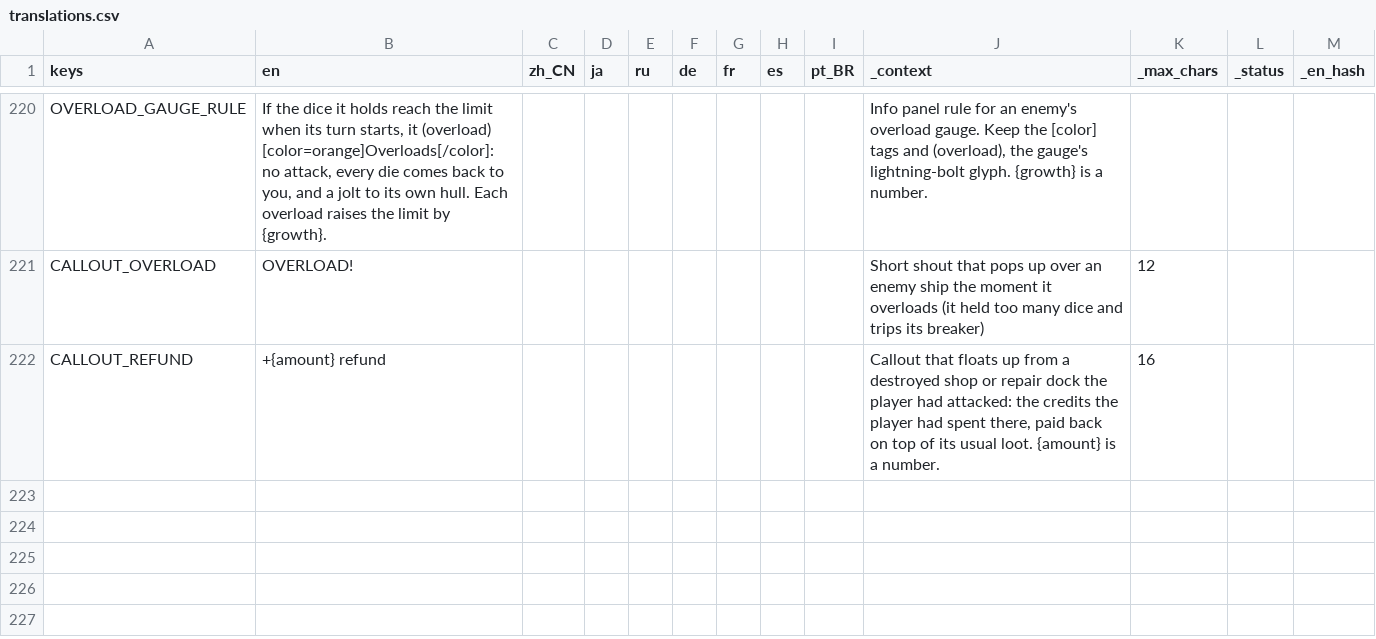
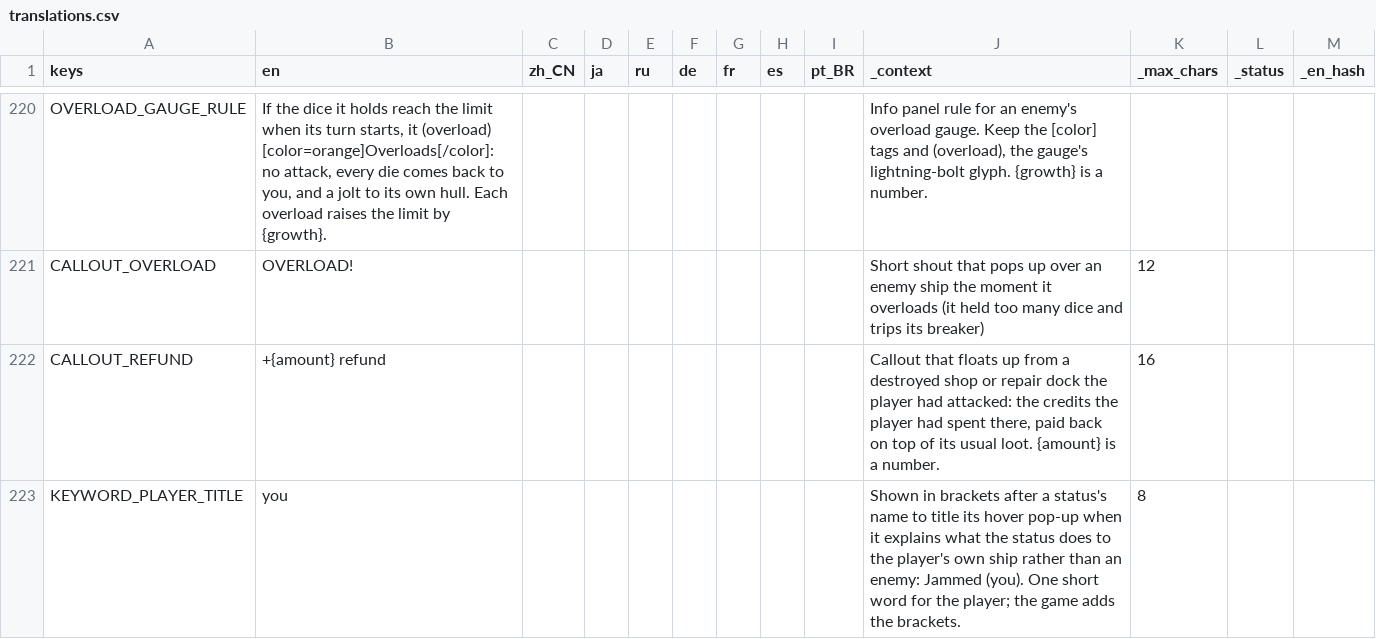
Before and after one commit to Andrew-D-Gibson/DieFighter, a CSV file: Localization/translations.csv, drawn as a sheet; only a part is shown, gaps mark what is left out; the diff names each change by its address in the sheet, - before the commit and + after, or states it on an @@ line.

```diff
--- a/Localization/translations.csv
+++ b/Localization/translations.csv
+row 223: KEYWORD_PLAYER_TITLE | you |  |  |  |  |  |  |  | Shown in brackets after a status's name to title its hover pop-up when it explains what the status does to the player's own ship rather than an enemy: Jammed (you). One short word for the player; the game adds the brackets. | 8
```
Also changed, not shown: 48 other files.
